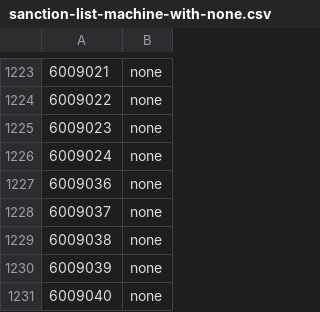
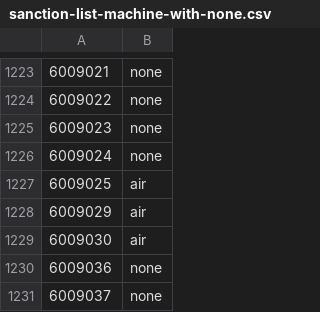
Before and after one commit to cooltrain7/Planetside-2-API-Tracker, a CSV file: Weapons/community-review/sanction-list-machine-with-none.csv, drawn as a sheet; only a part is shown, gaps mark what is left out; the shorter side is filled out with more unchanged rows; the diff names each change by its address in the sheet, - before the commit and + after, or states it on an @@ line.

```diff
--- a/Weapons/community-review/sanction-list-machine-with-none.csv
+++ b/Weapons/community-review/sanction-list-machine-with-none.csv
+row 1227: 6009025 | air
+row 1228: 6009029 | air
+row 1229: 6009030 | air
```
Also changed, not shown: Weapons/community-review/sanction-list-machine.csv, Weapons/community-review/sanction-list.csv.
